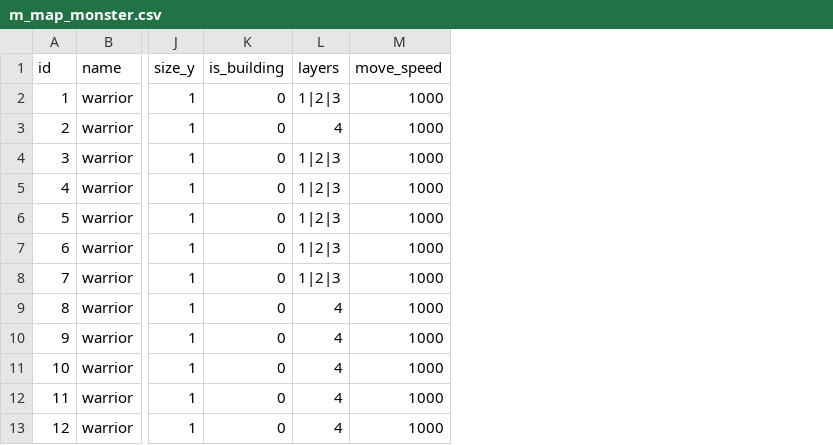
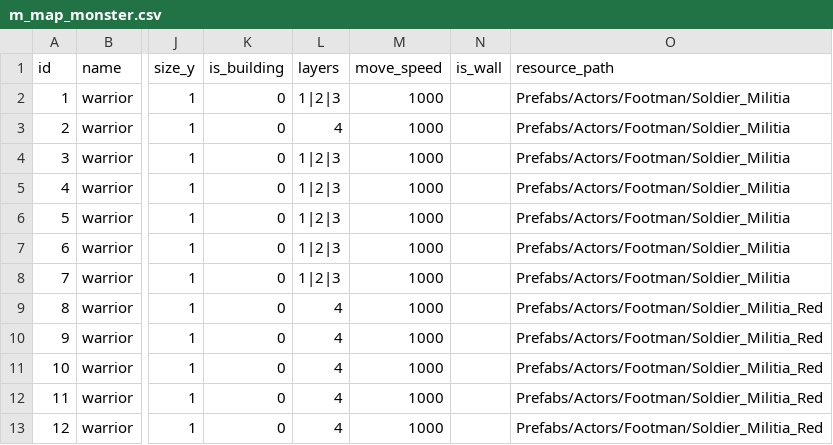
Before and after one commit to zhenyao2008/rts_bluenova, a CSV file: Assets/Games/Common/Resources/CSV/monsters/m_map_monster.csv, drawn as a sheet; only a part is shown, gaps mark what is left out; the diff names each change by its address in the sheet, - before the commit and + after, or states it on an @@ line.

Commit message:
add wall and init wall stair.

```diff
--- a/Assets/Games/Common/Resources/CSV/monsters/m_map_monster.csv
+++ b/Assets/Games/Common/Resources/CSV/monsters/m_map_monster.csv
+column N (is_wall), empty
+column O (resource_path), rows 2-13: Prefabs/Actors/Footman/Soldier_Militia | Prefabs/Actors/Footman/Soldier_Militia | Prefabs/Actors/Footman/Soldier_Militia | Prefabs/Actors/Footman/Soldier_Militia | Prefabs/Actors/Footman/Soldier_Militia | Prefabs/Actors/Footman/Soldier_Militia | Prefabs/Actors/Footman/Soldier_Militia | Prefabs/Actors/Footman/Soldier_Militia_Red | Prefabs/Actors/Footman/Soldier_Militia_Red | Prefabs/Actors/Footman/Soldier_Militia_Red | Prefabs/Actors/Footman/Soldier_Militia_Red | Prefabs/Actors/Footman/Soldier_Militia_Red
```
Also changed, not shown: 28 other files.
